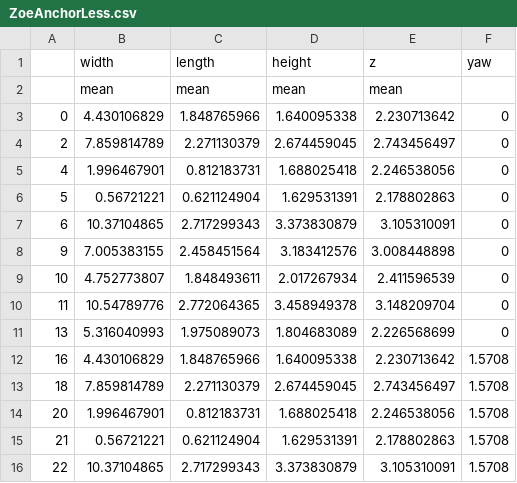
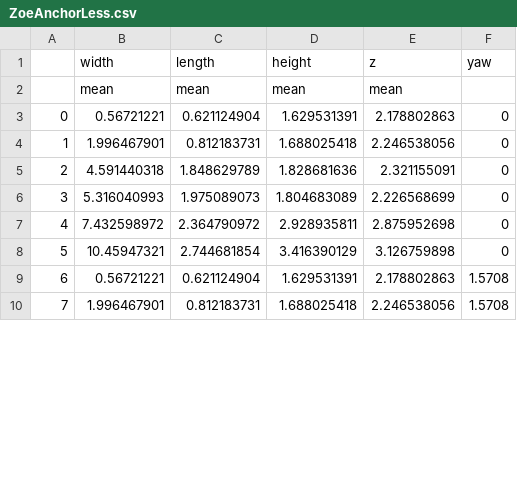
Before and after one commit to zoee1026/FYP, a CSV file: folder_root/ZoeAnchorLess.csv, drawn as a sheet; only a part is shown; the diff covers the shown part only.

Commit message:
10 anchor less

```diff
--- a/folder_root/ZoeAnchorLess.csv
+++ b/folder_root/ZoeAnchorLess.csv
@@ -2,15 +2,9 @@
 ,mean,mean,mean,mean,
-0,4.430106829,1.848765966,1.640095338,2.230713642,0
-2,7.859814789,2.271130379,2.674459045,2.743456497,0
-4,1.996467901,0.812183731,1.688025418,2.246538056,0
-5,0.56721221,0.621124904,1.629531391,2.178802863,0
-6,10.37104865,2.717299343,3.373830879,3.105310091,0
-9,7.005383155,2.458451564,3.183412576,3.008448898,0
-10,4.752773807,1.848493611,2.017267934,2.411596539,0
-11,10.54789776,2.772064365,3.458949378,3.148209704,0
-13,5.316040993,1.975089073,1.804683089,2.226568699,0
-16,4.430106829,1.848765966,1.640095338,2.230713642,1.5708
-18,7.859814789,2.271130379,2.674459045,2.743456497,1.5708
-20,1.996467901,0.812183731,1.688025418,2.246538056,1.5708
-21,0.56721221,0.621124904,1.629531391,2.178802863,1.5708
-22,10.37104865,2.717299343,3.373830879,3.105310091,1.5708
+0,0.56721221,0.621124904,1.629531391,2.178802863,0
+1,1.996467901,0.812183731,1.688025418,2.246538056,0
+2,4.591440318,1.848629789,1.828681636,2.321155091,0
+3,5.316040993,1.975089073,1.804683089,2.226568699,0
+4,7.432598972,2.364790972,2.928935811,2.875952698,0
+5,10.45947321,2.744681854,3.416390129,3.126759898,0
+6,0.56721221,0.621124904,1.629531391,2.178802863,1.5708
+7,1.996467901,0.812183731,1.688025418,2.246538056,1.5708
```
Also changed, not shown: 3 added rows, 3 removed rows and 1 edited cell elsewhere in this file.
